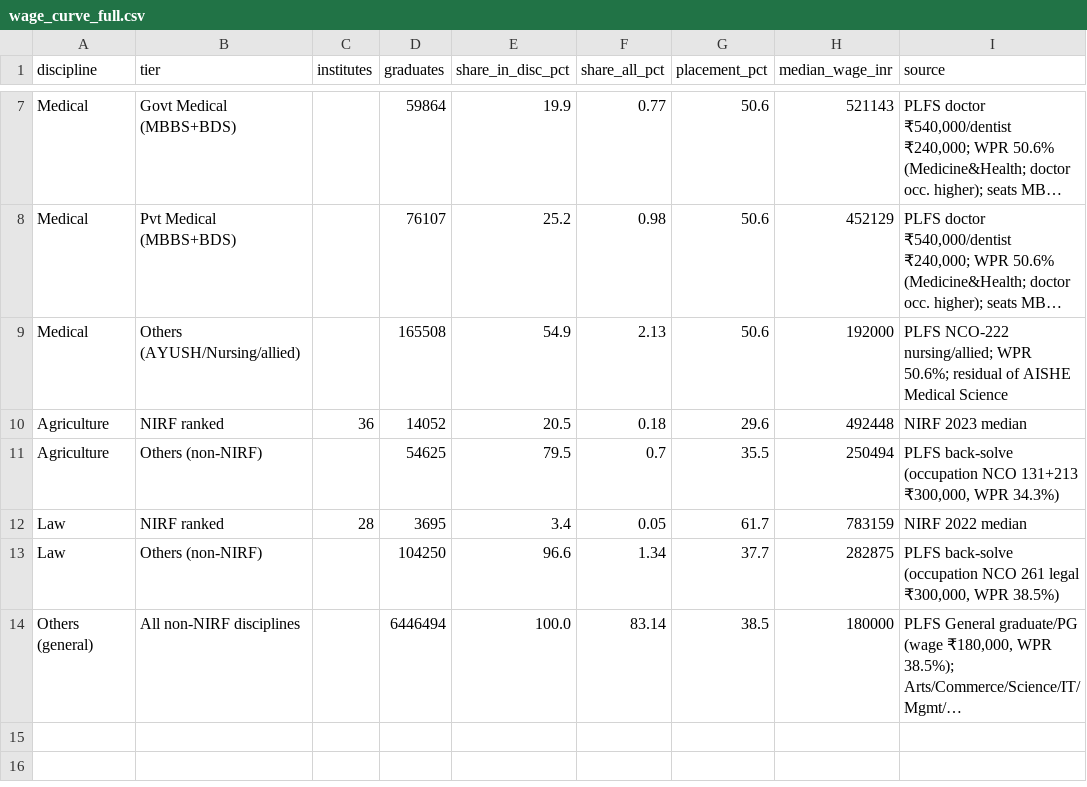
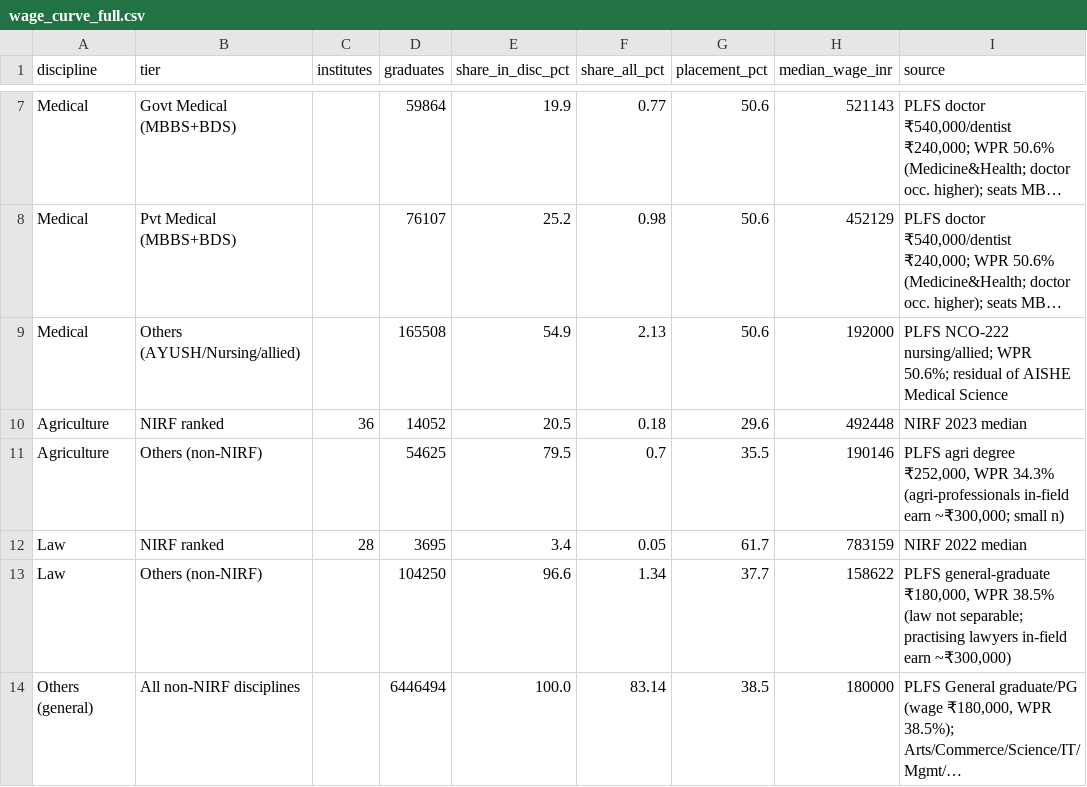
Before and after one commit to avantifellows/external_data_sources, a CSV file: wage_curves/wage_curve_full.csv, drawn as a sheet; only a part is shown, gaps mark what is left out; long unchanged cells end in ….

```diff
--- a/wage_curves/wage_curve_full.csv
+++ b/wage_curves/wage_curve_full.csv
@@ -10,5 +10,5 @@ Medical,Others (AYUSH/Nursing/allied),,165508,54.9,2.13,50.6,192000,PLFS NCO-222
 Agriculture,NIRF ranked,36,14052,20.5,0.18,29.6,492448,NIRF 2023 median
-Agriculture,Others (non-NIRF),,54625,79.5,0.7,35.5,250494,"PLFS back-solve (occupation NCO 131+213 ₹300,000, WPR 34.3%)"
+Agriculture,Others (non-NIRF),,54625,79.5,0.7,35.5,190146,"PLFS agri degree ₹252,000, WPR 34.3% (agri-professionals in-field earn ~₹300,000; small n)"
 Law,NIRF ranked,28,3695,3.4,0.05,61.7,783159,NIRF 2022 median
-Law,Others (non-NIRF),,104250,96.6,1.34,37.7,282875,"PLFS back-solve (occupation NCO 261 legal ₹300,000, WPR 38.5%)"
+Law,Others (non-NIRF),,104250,96.6,1.34,37.7,158622,"PLFS general-graduate ₹180,000, WPR 38.5% (law not separable; practising lawyers in-field earn ~₹300,000)"
 Others (general),All non-NIRF disciplines,,6446494,100.0,83.14,38.5,180000,"PLFS General graduate/PG (wage ₹180,000, WPR 38.5%); Arts/Commerce/Science/IT/Mgmt/…"
```
Also changed, not shown: 4 other files.
